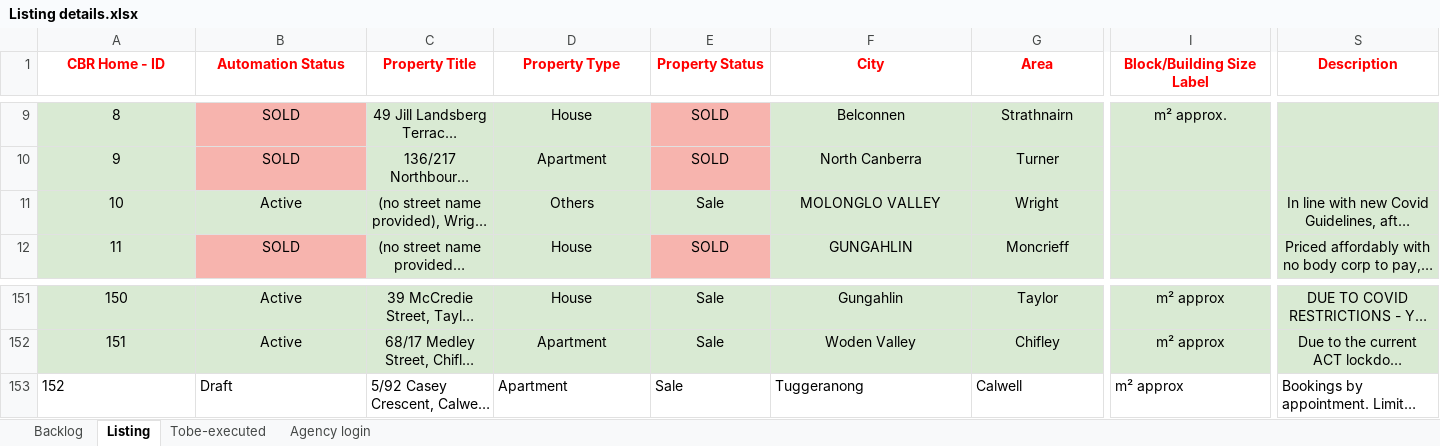
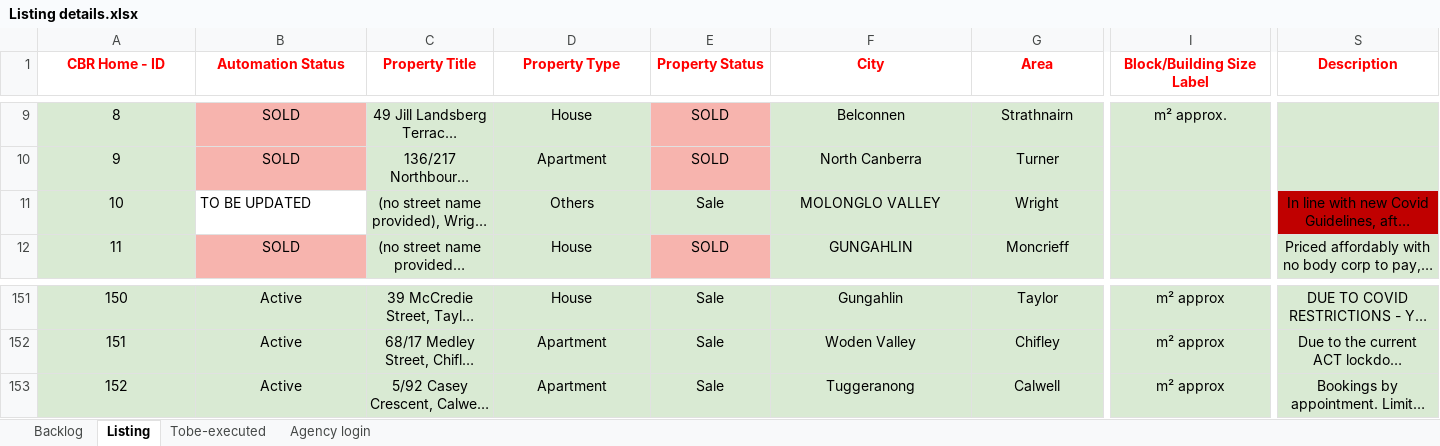
Before and after one commit to ynotcanberra/777Homes-business, an Excel workbook: src/main/resources/InputTestdata/Listing details.xlsx, sheet Listing, drawn as a sheet; only a part is shown, gaps mark what is left out; long unchanged cells end in …; values as stored, in another font and other column widths than the file's, no borders; conditional formats not drawn; the diff covers the shown part only; the diff names each change by its address in the sheet, - before the commit and + after, or states it on an @@ line.

Commit message:
Checked existing listings 27/09/2021

```diff
--- a/src/main/resources/InputTestdata/Listing details.xlsx (sheet Listing)
+++ b/src/main/resources/InputTestdata/Listing details.xlsx (sheet Listing)
-B11 (Automation Status): Active
+B11 (Automation Status): TO BE UPDATED
@@ B11 fill: #D9EAD3 → none, alignment: center → left @@
-S11 fill: #D9EAD3
+S11 fill: #C00000
-A153:S153 fill: none
+A153:S153 fill: #D9EAD3
-A153:G153 alignment: left
+A153:G153 alignment: center
-B153 (Automation Status): Draft
+B153 (Automation Status): Active
-I153 alignment: left
+I153 alignment: center
-S153 alignment: left
+S153 alignment: center
```
Also changed, not shown: cell formats elsewhere in this sheet, sheet Backlog.
